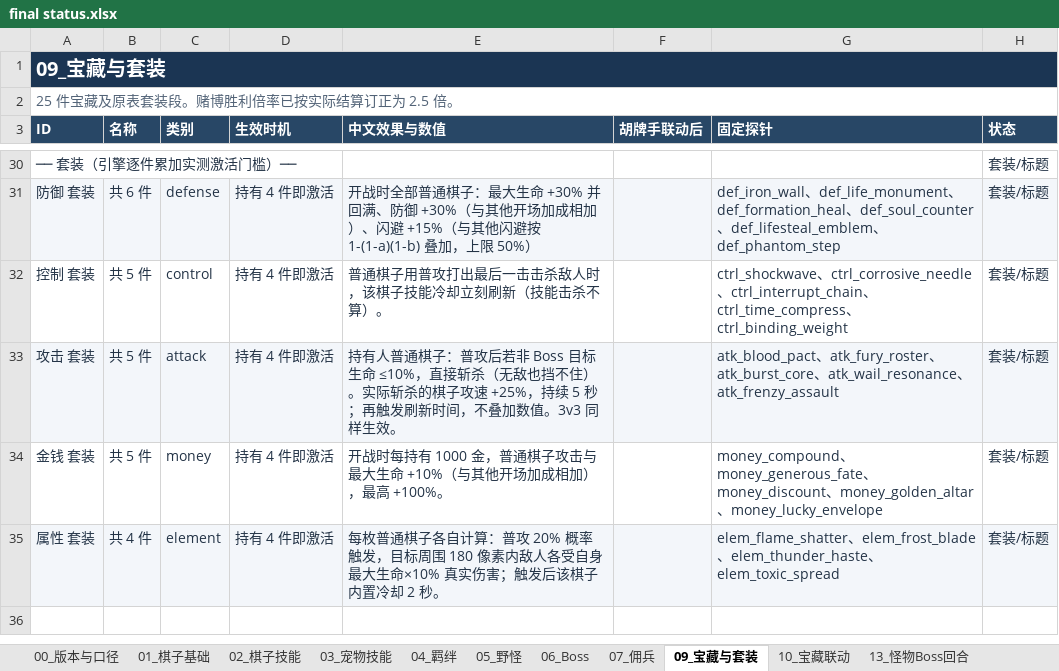
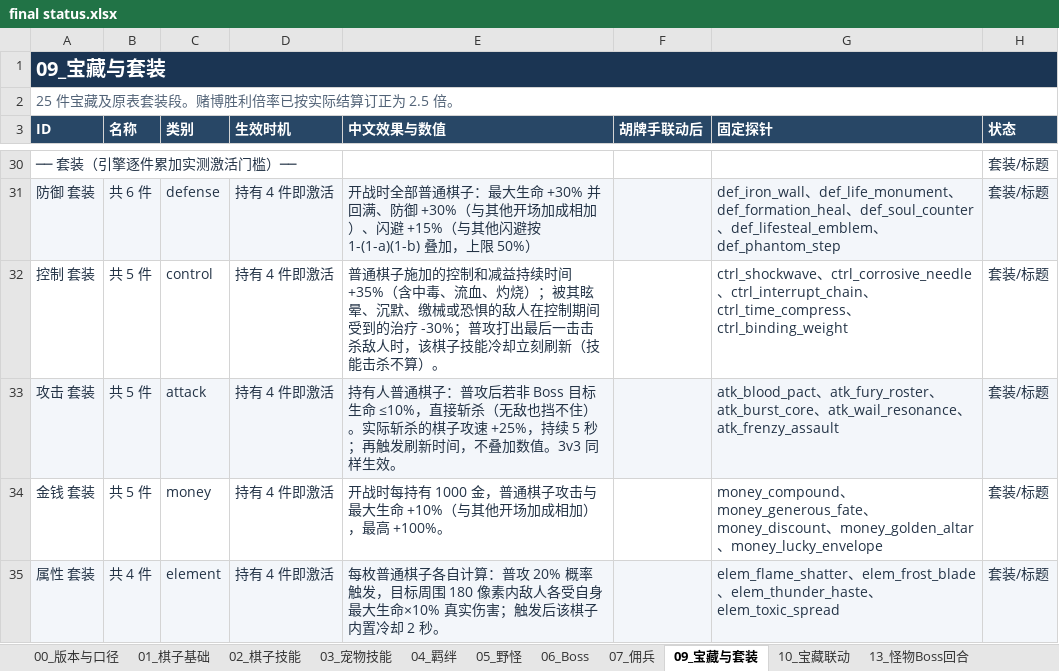
Before and after one commit to stechjie/GLory-v1.0, an Excel workbook: docs/balance/final status.xlsx, sheet 09_宝藏与套装, drawn as a sheet; only a part is shown, gaps mark what is left out; values as stored, in another font and other column widths than the file's, no borders; the diff names each change by its address in the sheet, - before the commit and + after, or states it on an @@ line.

```diff
--- a/docs/balance/final status.xlsx (sheet 09_宝藏与套装)
+++ b/docs/balance/final status.xlsx (sheet 09_宝藏与套装)
-E32 (中文效果与数值): 普通棋子用普攻打出…
+E32 (中文效果与数值): 普通棋子施加的控制和减益持续时间 +35%（含中毒、流血、灼烧）；被其眩晕、沉默、缴械或恐惧的敌人在控制期间受到的治疗 -30%；普攻打出…
```
Also changed, not shown: 9 other files.
